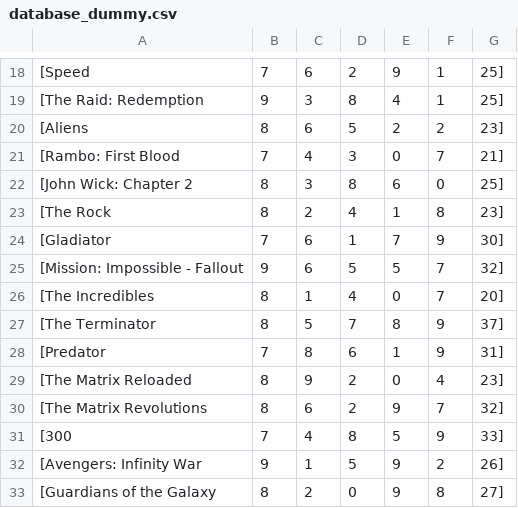
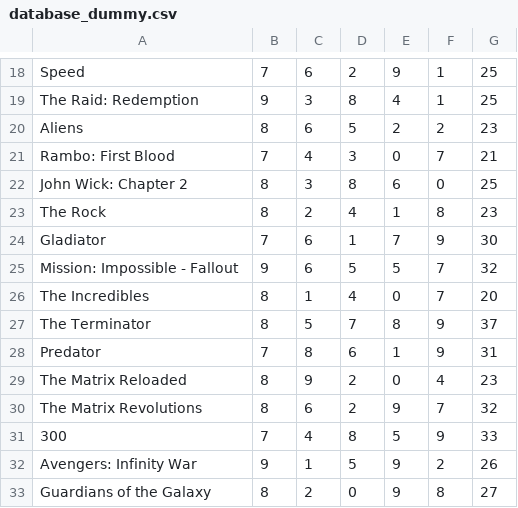
Before and after one commit to danielxthoegersen/hakke_ny, a CSV file: database_dummy.csv, drawn as a sheet; only a part is shown, gaps mark what is left out; the diff covers the shown part only.

```diff
--- a/database_dummy.csv
+++ b/database_dummy.csv
@@ -18,16 +18,16 @@
-[Speed, 7, 6, 2, 9, 1, 25]
-[The Raid: Redemption, 9, 3, 8, 4, 1, 25]
-[Aliens, 8, 6, 5, 2, 2, 23]
-[Rambo: First Blood, 7, 4, 3, 0, 7, 21]
-[John Wick: Chapter 2, 8, 3, 8, 6, 0, 25]
-[The Rock, 8, 2, 4, 1, 8, 23]
-[Gladiator, 7, 6, 1, 7, 9, 30]
-[Mission: Impossible - Fallout, 9, 6, 5, 5, 7, 32]
-[The Incredibles, 8, 1, 4, 0, 7, 20]
-[The Terminator, 8, 5, 7, 8, 9, 37]
-[Predator, 7, 8, 6, 1, 9, 31]
-[The Matrix Reloaded, 8, 9, 2, 0, 4, 23]
-[The Matrix Revolutions, 8, 6, 2, 9, 7, 32]
-[300, 7, 4, 8, 5, 9, 33]
-[Avengers: Infinity War, 9, 1, 5, 9, 2, 26]
-[Guardians of the Galaxy, 8, 2, 0, 9, 8, 27]
+Speed, 7, 6, 2, 9, 1, 25
+The Raid: Redemption, 9, 3, 8, 4, 1, 25
+Aliens, 8, 6, 5, 2, 2, 23
+Rambo: First Blood, 7, 4, 3, 0, 7, 21
+John Wick: Chapter 2, 8, 3, 8, 6, 0, 25
+The Rock, 8, 2, 4, 1, 8, 23
+Gladiator, 7, 6, 1, 7, 9, 30
+Mission: Impossible - Fallout, 9, 6, 5, 5, 7, 32
+The Incredibles, 8, 1, 4, 0, 7, 20
+The Terminator, 8, 5, 7, 8, 9, 37
+Predator, 7, 8, 6, 1, 9, 31
+The Matrix Reloaded, 8, 9, 2, 0, 4, 23
+The Matrix Revolutions, 8, 6, 2, 9, 7, 32
+300, 7, 4, 8, 5, 9, 33
+Avengers: Infinity War, 9, 1, 5, 9, 2, 26
+Guardians of the Galaxy, 8, 2, 0, 9, 8, 27
```
Also changed, not shown: 68 edited cells elsewhere in this file.
